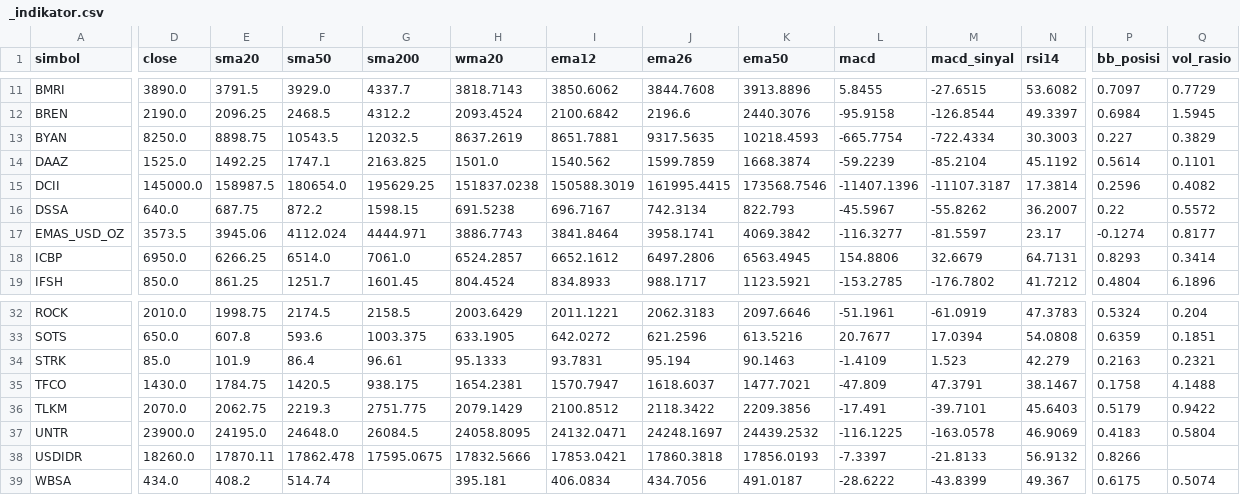
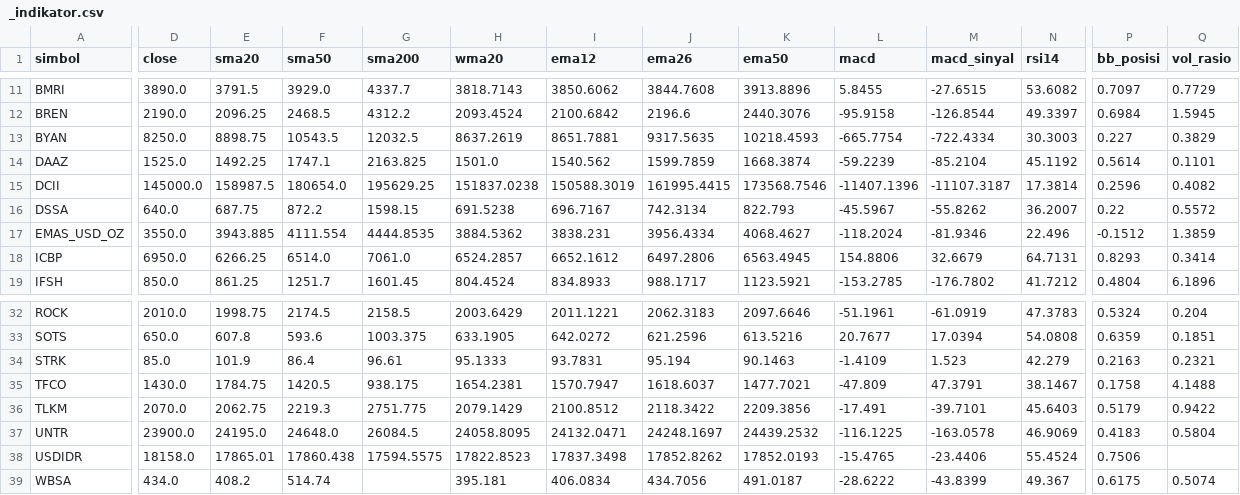
Before and after one commit to jurasoft26/pasar-modal-koh, a CSV file: data/_indikator.csv, drawn as a sheet; only a part is shown, gaps mark what is left out; the diff covers the shown part only; the diff names each change by its address in the sheet, - before the commit and + after, or states it on an @@ line.

```diff
--- a/data/_indikator.csv
+++ b/data/_indikator.csv
-D17 (close): 3573.5
+D17 (close): 3550.0
-E17 (sma20): 3945.06
+E17 (sma20): 3943.885
-F17 (sma50): 4112.024
+F17 (sma50): 4111.554
-G17 (sma200): 4444.971
+G17 (sma200): 4444.8535
-H17 (wma20): 3886.7743
+H17 (wma20): 3884.5362
-I17 (ema12): 3841.8464
+I17 (ema12): 3838.231
-J17 (ema26): 3958.1741
+J17 (ema26): 3956.4334
-K17 (ema50): 4069.3842
+K17 (ema50): 4068.4627
-L17 (macd): -116.3277
+L17 (macd): -118.2024
-M17 (macd_sinyal): -81.5597
+M17 (macd_sinyal): -81.9346
-N17 (rsi14): 23.17
+N17 (rsi14): 22.496
-P17 (bb_posisi): -0.1274
+P17 (bb_posisi): -0.1512
-Q17 (vol_rasio): 0.8177
+Q17 (vol_rasio): 1.3859
-D38 (close): 18260.0
+D38 (close): 18158.0
-E38 (sma20): 17870.11
+E38 (sma20): 17865.01
-F38 (sma50): 17862.478
+F38 (sma50): 17860.438
-G38 (sma200): 17595.0675
+G38 (sma200): 17594.5575
-H38 (wma20): 17832.5666
+H38 (wma20): 17822.8523
-I38 (ema12): 17853.0421
+I38 (ema12): 17837.3498
-J38 (ema26): 17860.3818
+J38 (ema26): 17852.8262
-K38 (ema50): 17856.0193
+K38 (ema50): 17852.0193
-L38 (macd): -7.3397
+L38 (macd): -15.4765
-M38 (macd_sinyal): -21.8133
+M38 (macd_sinyal): -23.4406
-N38 (rsi14): 56.9132
+N38 (rsi14): 55.4524
-P38 (bb_posisi): 0.8266
+P38 (bb_posisi): 0.7506
```
Also changed, not shown: 1 edited cell elsewhere in this file, data/EMAS_USD_OZ.csv, data/USDIDR.csv, 2 other files.
